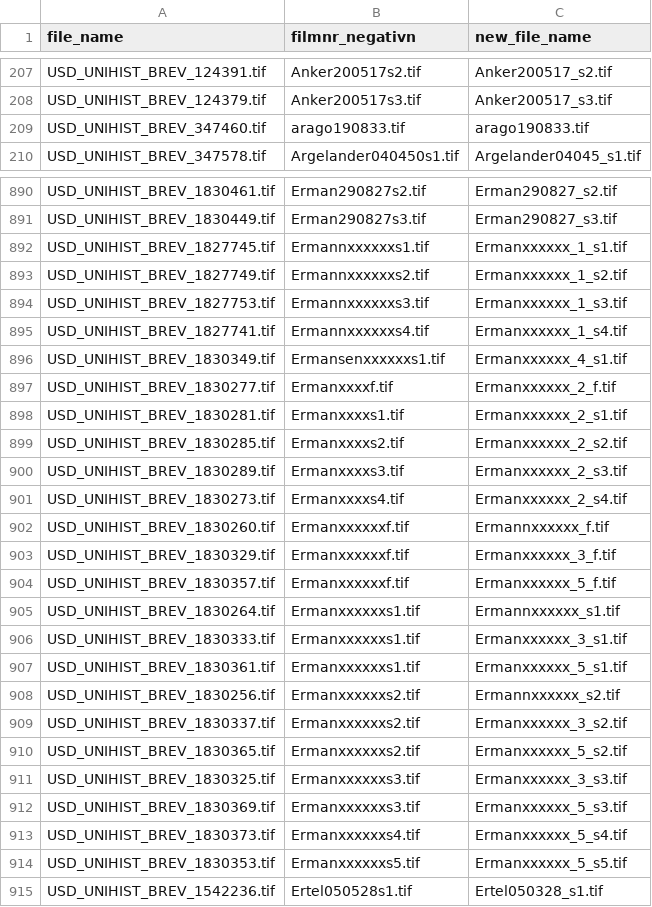
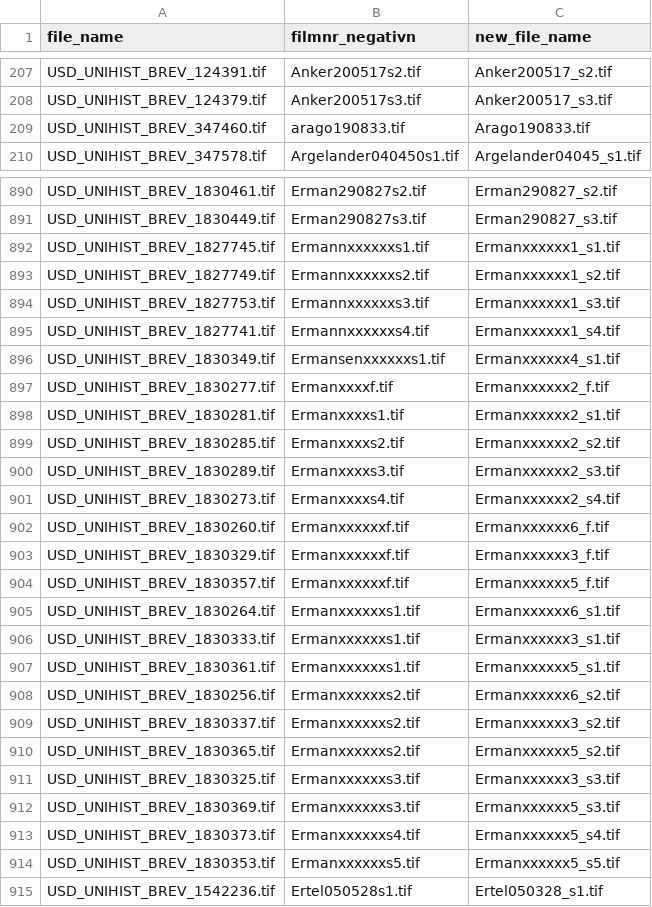
Before and after one commit to uio-library/hansteen-brev, a CSV file: src/filer_oversettelse.csv, drawn as a sheet; only a part is shown, gaps mark what is left out; the diff covers the shown part only.

```diff
--- a/src/filer_oversettelse.csv
+++ b/src/filer_oversettelse.csv
@@ -208,3 +208,3 @@ USD_UNIHIST_BREV_124391.tif,Anker200517s2.tif,Anker200517_s2.tif
 USD_UNIHIST_BREV_124379.tif,Anker200517s3.tif,Anker200517_s3.tif
-USD_UNIHIST_BREV_347460.tif,arago190833.tif,arago190833.tif
+USD_UNIHIST_BREV_347460.tif,arago190833.tif,Arago190833.tif
 USD_UNIHIST_BREV_347578.tif,Argelander040450s1.tif,Argelander04045_s1.tif
@@ -891,25 +891,25 @@ USD_UNIHIST_BREV_1830461.tif,Erman290827s2.tif,Erman290827_s2.tif
 USD_UNIHIST_BREV_1830449.tif,Erman290827s3.tif,Erman290827_s3.tif
-USD_UNIHIST_BREV_1827745.tif,Ermannxxxxxxs1.tif,Ermanxxxxxx_1_s1.tif
-USD_UNIHIST_BREV_1827749.tif,Ermannxxxxxxs2.tif,Ermanxxxxxx_1_s2.tif
-USD_UNIHIST_BREV_1827753.tif,Ermannxxxxxxs3.tif,Ermanxxxxxx_1_s3.tif
-USD_UNIHIST_BREV_1827741.tif,Ermannxxxxxxs4.tif,Ermanxxxxxx_1_s4.tif
-USD_UNIHIST_BREV_1830349.tif,Ermansenxxxxxxs1.tif,Ermanxxxxxx_4_s1.tif
-USD_UNIHIST_BREV_1830277.tif,Ermanxxxxf.tif,Ermanxxxxxx_2_f.tif
-USD_UNIHIST_BREV_1830281.tif,Ermanxxxxs1.tif,Ermanxxxxxx_2_s1.tif
-USD_UNIHIST_BREV_1830285.tif,Ermanxxxxs2.tif,Ermanxxxxxx_2_s2.tif
-USD_UNIHIST_BREV_1830289.tif,Ermanxxxxs3.tif,Ermanxxxxxx_2_s3.tif
-USD_UNIHIST_BREV_1830273.tif,Ermanxxxxs4.tif,Ermanxxxxxx_2_s4.tif
-USD_UNIHIST_BREV_1830260.tif,Ermanxxxxxxf.tif,Ermannxxxxxx_f.tif
-USD_UNIHIST_BREV_1830329.tif,Ermanxxxxxxf.tif,Ermanxxxxxx_3_f.tif
-USD_UNIHIST_BREV_1830357.tif,Ermanxxxxxxf.tif,Ermanxxxxxx_5_f.tif
-USD_UNIHIST_BREV_1830264.tif,Ermanxxxxxxs1.tif,Ermannxxxxxx_s1.tif
-USD_UNIHIST_BREV_1830333.tif,Ermanxxxxxxs1.tif,Ermanxxxxxx_3_s1.tif
-USD_UNIHIST_BREV_1830361.tif,Ermanxxxxxxs1.tif,Ermanxxxxxx_5_s1.tif
-USD_UNIHIST_BREV_1830256.tif,Ermanxxxxxxs2.tif,Ermannxxxxxx_s2.tif
-USD_UNIHIST_BREV_1830337.tif,Ermanxxxxxxs2.tif,Ermanxxxxxx_3_s2.tif
-USD_UNIHIST_BREV_1830365.tif,Ermanxxxxxxs2.tif,Ermanxxxxxx_5_s2.tif
-USD_UNIHIST_BREV_1830325.tif,Ermanxxxxxxs3.tif,Ermanxxxxxx_3_s3.tif
-USD_UNIHIST_BREV_1830369.tif,Ermanxxxxxxs3.tif,Ermanxxxxxx_5_s3.tif
-USD_UNIHIST_BREV_1830373.tif,Ermanxxxxxxs4.tif,Ermanxxxxxx_5_s4.tif
-USD_UNIHIST_BREV_1830353.tif,Ermanxxxxxxs5.tif,Ermanxxxxxx_5_s5.tif
+USD_UNIHIST_BREV_1827745.tif,Ermannxxxxxxs1.tif,Ermanxxxxxx1_s1.tif
+USD_UNIHIST_BREV_1827749.tif,Ermannxxxxxxs2.tif,Ermanxxxxxx1_s2.tif
+USD_UNIHIST_BREV_1827753.tif,Ermannxxxxxxs3.tif,Ermanxxxxxx1_s3.tif
+USD_UNIHIST_BREV_1827741.tif,Ermannxxxxxxs4.tif,Ermanxxxxxx1_s4.tif
+USD_UNIHIST_BREV_1830349.tif,Ermansenxxxxxxs1.tif,Ermanxxxxxx4_s1.tif
+USD_UNIHIST_BREV_1830277.tif,Ermanxxxxf.tif,Ermanxxxxxx2_f.tif
+USD_UNIHIST_BREV_1830281.tif,Ermanxxxxs1.tif,Ermanxxxxxx2_s1.tif
+USD_UNIHIST_BREV_1830285.tif,Ermanxxxxs2.tif,Ermanxxxxxx2_s2.tif
+USD_UNIHIST_BREV_1830289.tif,Ermanxxxxs3.tif,Ermanxxxxxx2_s3.tif
+USD_UNIHIST_BREV_1830273.tif,Ermanxxxxs4.tif,Ermanxxxxxx2_s4.tif
+USD_UNIHIST_BREV_1830260.tif,Ermanxxxxxxf.tif,Ermanxxxxxx6_f.tif
+USD_UNIHIST_BREV_1830329.tif,Ermanxxxxxxf.tif,Ermanxxxxxx3_f.tif
+USD_UNIHIST_BREV_1830357.tif,Ermanxxxxxxf.tif,Ermanxxxxxx5_f.tif
+USD_UNIHIST_BREV_1830264.tif,Ermanxxxxxxs1.tif,Ermanxxxxxx6_s1.tif
+USD_UNIHIST_BREV_1830333.tif,Ermanxxxxxxs1.tif,Ermanxxxxxx3_s1.tif
+USD_UNIHIST_BREV_1830361.tif,Ermanxxxxxxs1.tif,Ermanxxxxxx5_s1.tif
+USD_UNIHIST_BREV_1830256.tif,Ermanxxxxxxs2.tif,Ermanxxxxxx6_s2.tif
+USD_UNIHIST_BREV_1830337.tif,Ermanxxxxxxs2.tif,Ermanxxxxxx3_s2.tif
+USD_UNIHIST_BREV_1830365.tif,Ermanxxxxxxs2.tif,Ermanxxxxxx5_s2.tif
+USD_UNIHIST_BREV_1830325.tif,Ermanxxxxxxs3.tif,Ermanxxxxxx3_s3.tif
+USD_UNIHIST_BREV_1830369.tif,Ermanxxxxxxs3.tif,Ermanxxxxxx5_s3.tif
+USD_UNIHIST_BREV_1830373.tif,Ermanxxxxxxs4.tif,Ermanxxxxxx5_s4.tif
+USD_UNIHIST_BREV_1830353.tif,Ermanxxxxxxs5.tif,Ermanxxxxxx5_s5.tif
 USD_UNIHIST_BREV_1542236.tif,Ertel050528s1.tif,Ertel050328_s1.tif
```
Also changed, not shown: 83 edited cells elsewhere in this file, src/foto_kort.csv, 4 other files.
